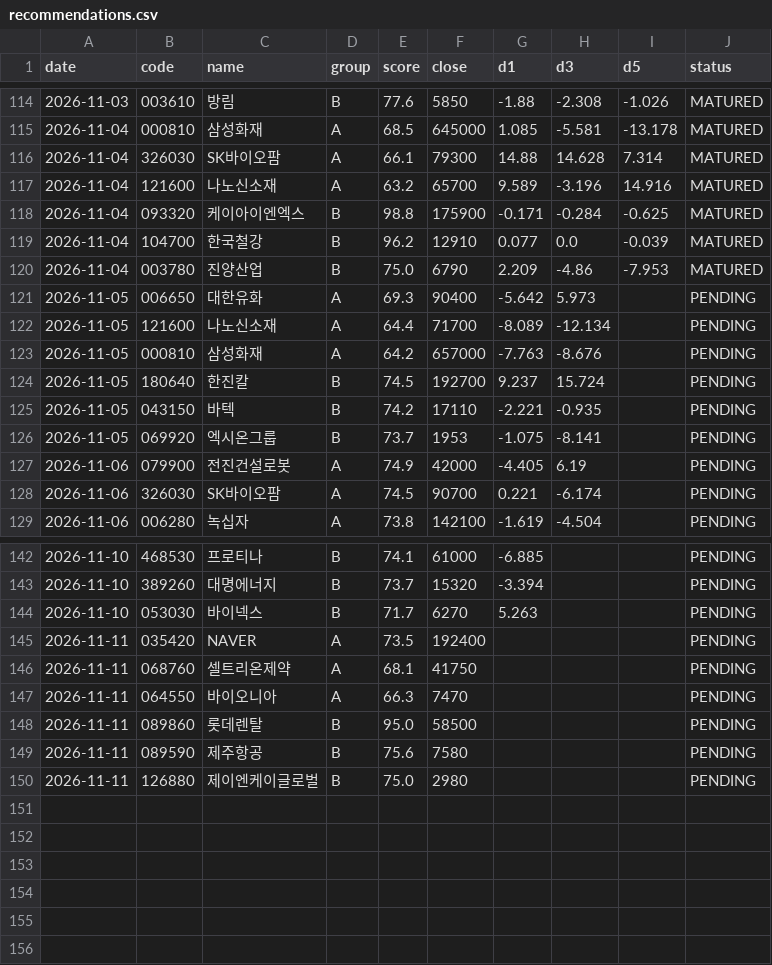
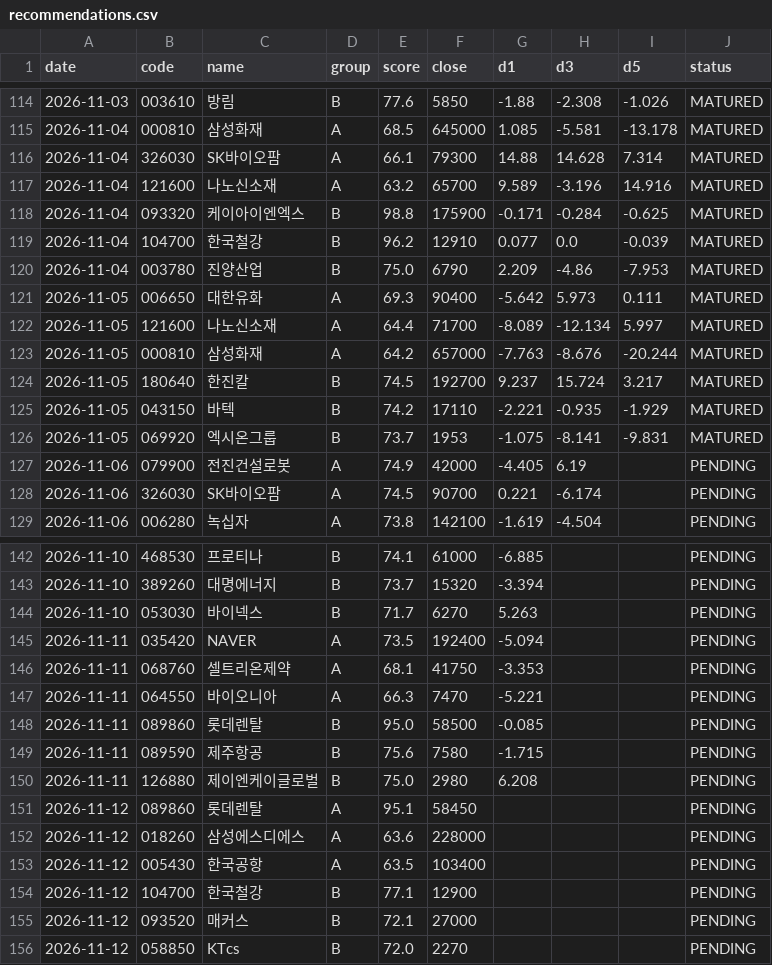
Before and after one commit to insuking/krx-prebreakout-radar, a CSV file: history/recommendations.csv, drawn as a sheet; only a part is shown, gaps mark what is left out; the diff covers the shown part only.

```diff
--- a/history/recommendations.csv
+++ b/history/recommendations.csv
@@ -120,8 +120,8 @@
 2026-11-04,003780,진양산업,B,75.0,6790,2.209,-4.86,-7.953,MATURED
-2026-11-05,006650,대한유화,A,69.3,90400,-5.642,5.973,,PENDING
-2026-11-05,121600,나노신소재,A,64.4,71700,-8.089,-12.134,,PENDING
-2026-11-05,000810,삼성화재,A,64.2,657000,-7.763,-8.676,,PENDING
-2026-11-05,180640,한진칼,B,74.5,192700,9.237,15.724,,PENDING
-2026-11-05,043150,바텍,B,74.2,17110,-2.221,-0.935,,PENDING
-2026-11-05,069920,엑시온그룹,B,73.7,1953,-1.075,-8.141,,PENDING
+2026-11-05,006650,대한유화,A,69.3,90400,-5.642,5.973,0.111,MATURED
+2026-11-05,121600,나노신소재,A,64.4,71700,-8.089,-12.134,5.997,MATURED
+2026-11-05,000810,삼성화재,A,64.2,657000,-7.763,-8.676,-20.244,MATURED
+2026-11-05,180640,한진칼,B,74.5,192700,9.237,15.724,3.217,MATURED
+2026-11-05,043150,바텍,B,74.2,17110,-2.221,-0.935,-1.929,MATURED
+2026-11-05,069920,엑시온그룹,B,73.7,1953,-1.075,-8.141,-9.831,MATURED
 2026-11-06,079900,전진건설로봇,A,74.9,42000,-4.405,6.19,,PENDING
@@ -144,7 +144,13 @@
 2026-11-10,053030,바이넥스,B,71.7,6270,5.263,,,PENDING
-2026-11-11,035420,NAVER,A,73.5,192400,,,,PENDING
-2026-11-11,068760,셀트리온제약,A,68.1,41750,,,,PENDING
-2026-11-11,064550,바이오니아,A,66.3,7470,,,,PENDING
-2026-11-11,089860,롯데렌탈,B,95.0,58500,,,,PENDING
-2026-11-11,089590,제주항공,B,75.6,7580,,,,PENDING
-2026-11-11,126880,제이엔케이글로벌,B,75.0,2980,,,,PENDING
+2026-11-11,035420,NAVER,A,73.5,192400,-5.094,,,PENDING
+2026-11-11,068760,셀트리온제약,A,68.1,41750,-3.353,,,PENDING
+2026-11-11,064550,바이오니아,A,66.3,7470,-5.221,,,PENDING
+2026-11-11,089860,롯데렌탈,B,95.0,58500,-0.085,,,PENDING
+2026-11-11,089590,제주항공,B,75.6,7580,-1.715,,,PENDING
+2026-11-11,126880,제이엔케이글로벌,B,75.0,2980,6.208,,,PENDING
+2026-11-12,089860,롯데렌탈,A,95.1,58450,,,,PENDING
+2026-11-12,018260,삼성에스디에스,A,63.6,228000,,,,PENDING
+2026-11-12,005430,한국공항,A,63.5,103400,,,,PENDING
+2026-11-12,104700,한국철강,B,77.1,12900,,,,PENDING
+2026-11-12,093520,매커스,B,72.1,27000,,,,PENDING
+2026-11-12,058850,KTcs,B,72.0,2270,,,,PENDING
```
Also changed, not shown: 6 edited cells elsewhere in this file.
